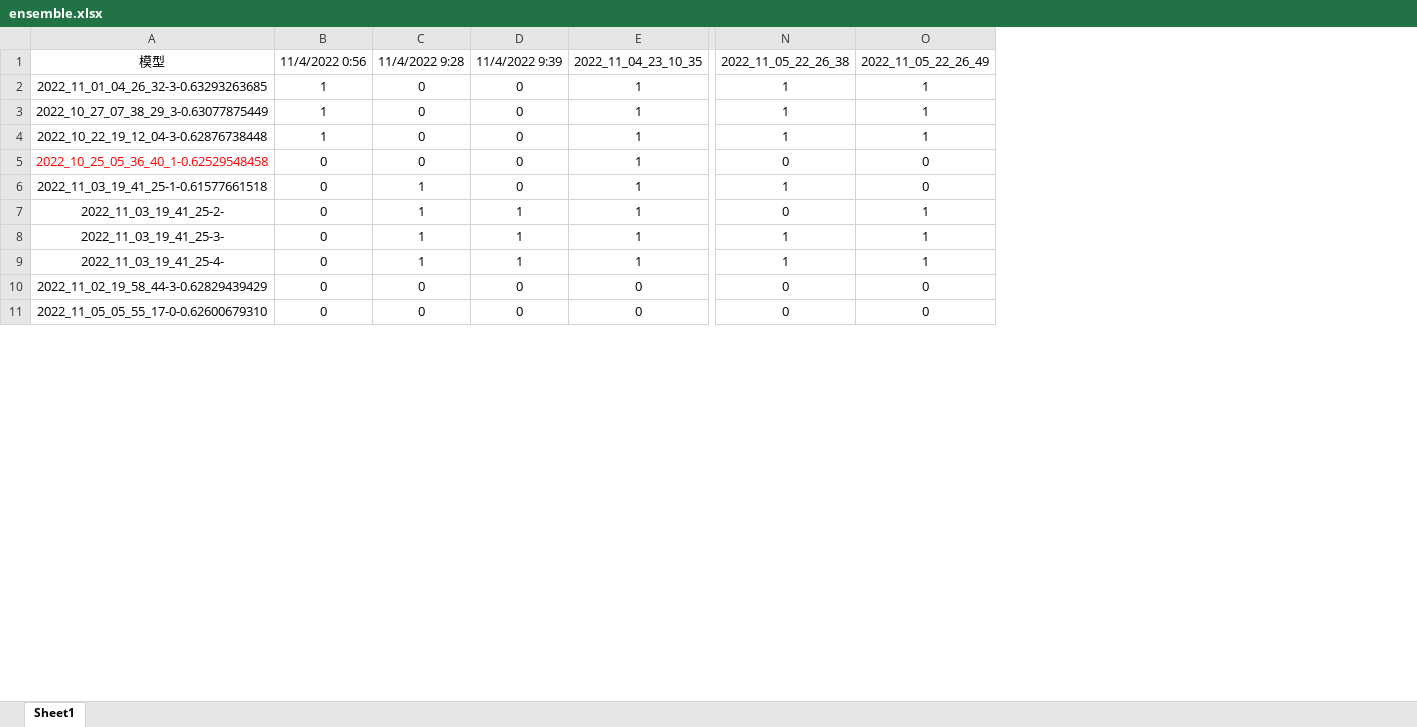
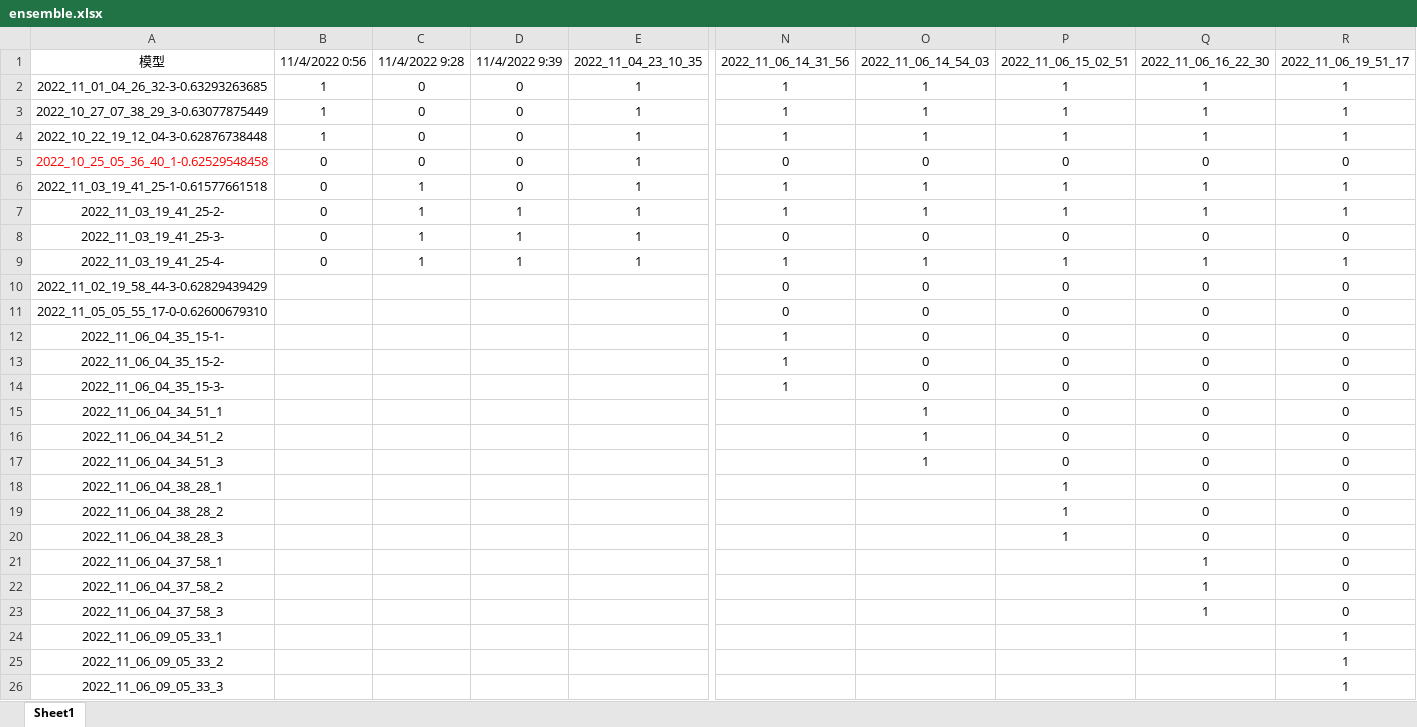
Before and after one commit to zhangzhao219/CCF-BDCI-fewshot-classification, an Excel workbook: ensemble/ensemble.xlsx, sheet Sheet1, drawn as a sheet; only a part is shown, gaps mark what is left out; values as stored, in another font and other column widths than the file's, no borders; rows hold the shown columns only; the diff covers the shown part only; the diff names each change by its address in the sheet, - before the commit and + after, or states it on an @@ line.

```diff
--- a/ensemble/ensemble.xlsx (sheet Sheet1)
+++ b/ensemble/ensemble.xlsx (sheet Sheet1)
+column P (2022_11_06_15_02_51), rows 2-11: 1 | 1 | 1 | 0 | 1 | 1 | 0 | 1 | 0 | 0
+column Q (2022_11_06_16_22_30), rows 2-11: 1 | 1 | 1 | 0 | 1 | 1 | 0 | 1 | 0 | 0
+column R (2022_11_06_19_51_17), rows 2-11: 1 | 1 | 1 | 0 | 1 | 1 | 0 | 1 | 0 | 0
-N1: 2022_11_05_22_26_38
+N1: 2022_11_06_14_31_56
-O1: 2022_11_05_22_26_49
+O1: 2022_11_06_14_54_03
-O6 (2022_11_06_14_54_03): 0
+O6 (2022_11_06_14_54_03): 1
-N7 (2022_11_06_14_31_56): 0
+N7 (2022_11_06_14_31_56): 1
-N8 (2022_11_06_14_31_56): 1
+N8 (2022_11_06_14_31_56): 0
-O8 (2022_11_06_14_54_03): 1
+O8 (2022_11_06_14_54_03): 0
-B10:B11 (11/4/2022 0:56): 0
+B10:B11 (11/4/2022 0:56): (empty)
-C10:C11 (11/4/2022 9:28): 0
+C10:C11 (11/4/2022 9:28): (empty)
-D10:D11 (11/4/2022 9:39): 0
+D10:D11 (11/4/2022 9:39): (empty)
-E10:E11 (2022_11_04_23_10_35): 0
+E10:E11 (2022_11_04_23_10_35): (empty)
+row 12: 2022_11_06_04_35_15-1- |  |  |  |  | 1 | 0 | 0 | 0 | 0
+row 13: 2022_11_06_04_35_15-2- |  |  |  |  | 1 | 0 | 0 | 0 | 0
+row 14: 2022_11_06_04_35_15-3- |  |  |  |  | 1 | 0 | 0 | 0 | 0
+row 15: 2022_11_06_04_34_51_1 |  |  |  |  |  | 1 | 0 | 0 | 0
+row 16: 2022_11_06_04_34_51_2 |  |  |  |  |  | 1 | 0 | 0 | 0
+row 17: 2022_11_06_04_34_51_3 |  |  |  |  |  | 1 | 0 | 0 | 0
+row 18: 2022_11_06_04_38_28_1 |  |  |  |  |  |  | 1 | 0 | 0
+row 19: 2022_11_06_04_38_28_2 |  |  |  |  |  |  | 1 | 0 | 0
+row 20: 2022_11_06_04_38_28_3 |  |  |  |  |  |  | 1 | 0 | 0
+row 21: 2022_11_06_04_37_58_1 |  |  |  |  |  |  |  | 1 | 0
+row 22: 2022_11_06_04_37_58_2 |  |  |  |  |  |  |  | 1 | 0
+row 23: 2022_11_06_04_37_58_3 |  |  |  |  |  |  |  | 1 | 0
+row 24: 2022_11_06_09_05_33_1 |  |  |  |  |  |  |  |  | 1
+row 25: 2022_11_06_09_05_33_2 |  |  |  |  |  |  |  |  | 1
+row 26: 2022_11_06_09_05_33_3 |  |  |  |  |  |  |  |  | 1
```
Also changed, not shown: 11 edited cells and cell formats elsewhere in this sheet, 27 other files.
